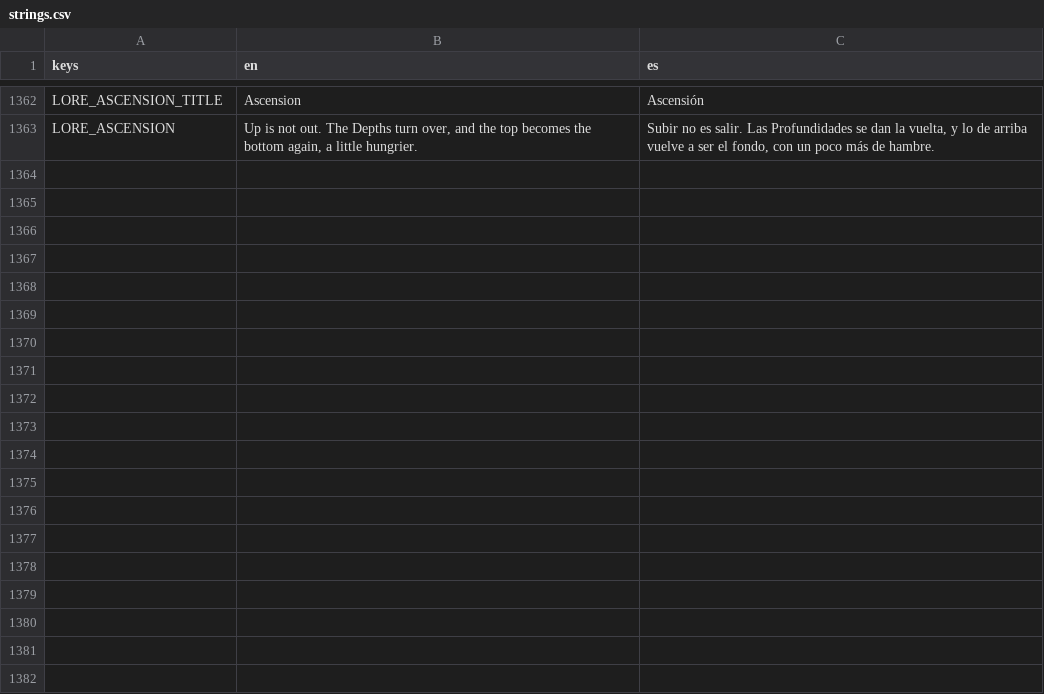
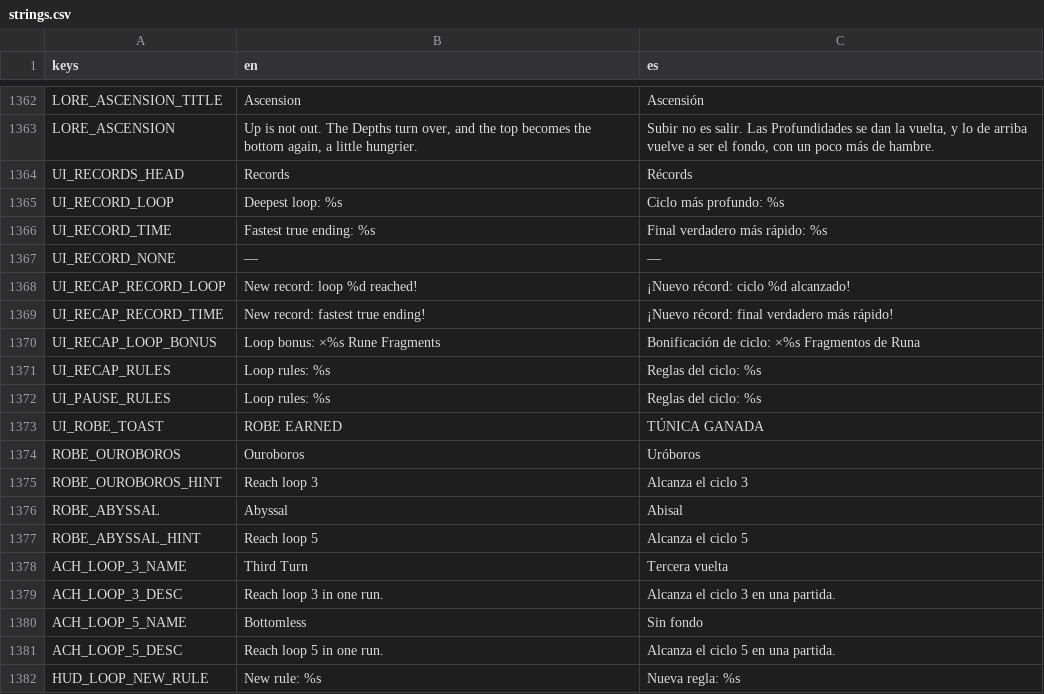
Before and after one commit to riusprime/zero-depth, a CSV file: locale/strings.csv, drawn as a sheet; only a part is shown, gaps mark what is left out; the diff covers the shown part only.

```diff
--- a/locale/strings.csv
+++ b/locale/strings.csv
@@ -1363 +1363,20 @@ LORE_ASCENSION_TITLE,Ascension,Ascensión
 LORE_ASCENSION,"Up is not out. The Depths turn over, and the top becomes the bottom again, a little hungrier.","Subir no es salir. Las Profundidades se dan la vuelta, y lo de arriba vuelve a ser el fondo, con un poco más de hambre."
+UI_RECORDS_HEAD,Records,Récords
+UI_RECORD_LOOP,Deepest loop: %s,Ciclo más profundo: %s
+UI_RECORD_TIME,Fastest true ending: %s,Final verdadero más rápido: %s
+UI_RECORD_NONE,—,—
+UI_RECAP_RECORD_LOOP,New record: loop %d reached!,¡Nuevo récord: ciclo %d alcanzado!
+UI_RECAP_RECORD_TIME,New record: fastest true ending!,¡Nuevo récord: final verdadero más rápido!
+UI_RECAP_LOOP_BONUS,Loop bonus: ×%s Rune Fragments,Bonificación de ciclo: ×%s Fragmentos de Runa
+UI_RECAP_RULES,Loop rules: %s,Reglas del ciclo: %s
+UI_PAUSE_RULES,Loop rules: %s,Reglas del ciclo: %s
+UI_ROBE_TOAST,ROBE EARNED,TÚNICA GANADA
+ROBE_OUROBOROS,Ouroboros,Uróboros
+ROBE_OUROBOROS_HINT,Reach loop 3,Alcanza el ciclo 3
+ROBE_ABYSSAL,Abyssal,Abisal
+ROBE_ABYSSAL_HINT,Reach loop 5,Alcanza el ciclo 5
+ACH_LOOP_3_NAME,Third Turn,Tercera vuelta
+ACH_LOOP_3_DESC,Reach loop 3 in one run.,Alcanza el ciclo 3 en una partida.
+ACH_LOOP_5_NAME,Bottomless,Sin fondo
+ACH_LOOP_5_DESC,Reach loop 5 in one run.,Alcanza el ciclo 5 en una partida.
+HUD_LOOP_NEW_RULE,New rule: %s,Nueva regla: %s
```
Also changed, not shown: 20 added rows elsewhere in this file, 23 other files.
